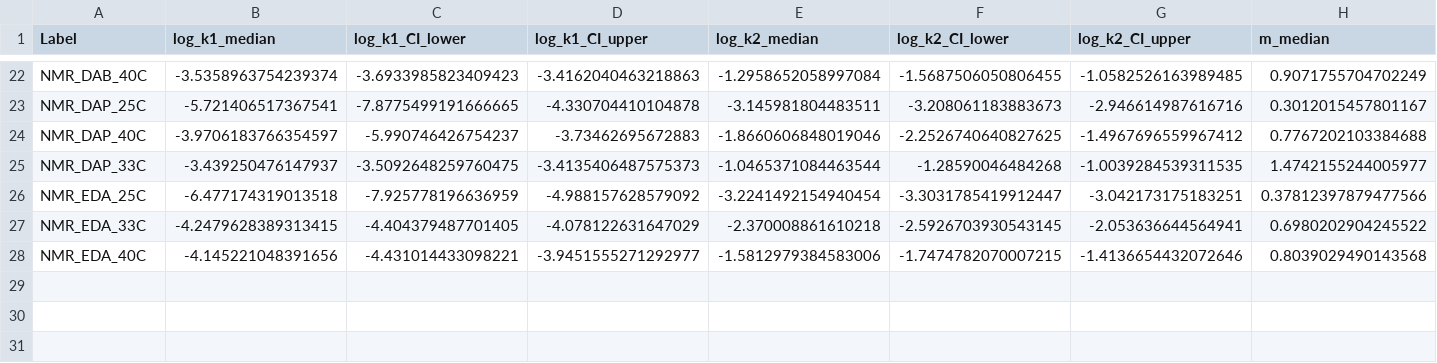
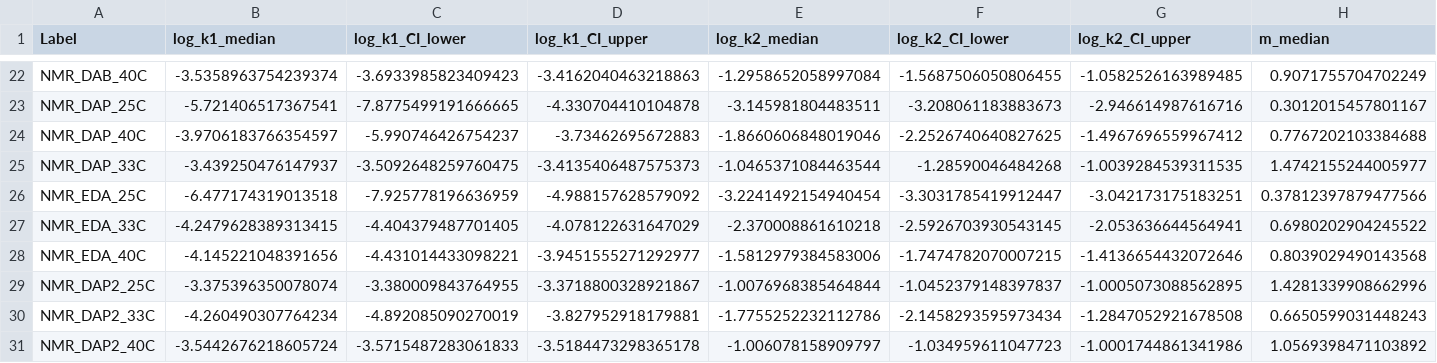
Before and after one commit to tkmeldrum/epoxy_HPC, a CSV file: posterior_summary.csv, drawn as a sheet; only a part is shown, gaps mark what is left out; rows hold the shown columns only; the diff names each change by its address in the sheet, - before the commit and + after, or states it on an @@ line.

Commit message:
add Mar 13 data, remove massive logs

```diff
--- a/posterior_summary.csv
+++ b/posterior_summary.csv
+row 29: NMR_DAP2_25C | -3.375396350078074 | -3.380009843764955 | -3.3718800328921867 | -1.0076968385464844 | -1.0452379148397837 | -1.0005073088562895 | 1.4281339908662996
+row 30: NMR_DAP2_33C | -4.260490307764234 | -4.892085090270019 | -3.827952918179881 | -1.7755252232112786 | -2.1458293595973434 | -1.2847052921678508 | 0.6650599031448243
+row 31: NMR_DAP2_40C | -3.5442676218605724 | -3.5715487283061833 | -3.5184473298365178 | -1.006078158909797 | -1.034959611047723 | -1.0001744861341986 | 1.0569398471103892
```
Also changed, not shown: 49 other files.
